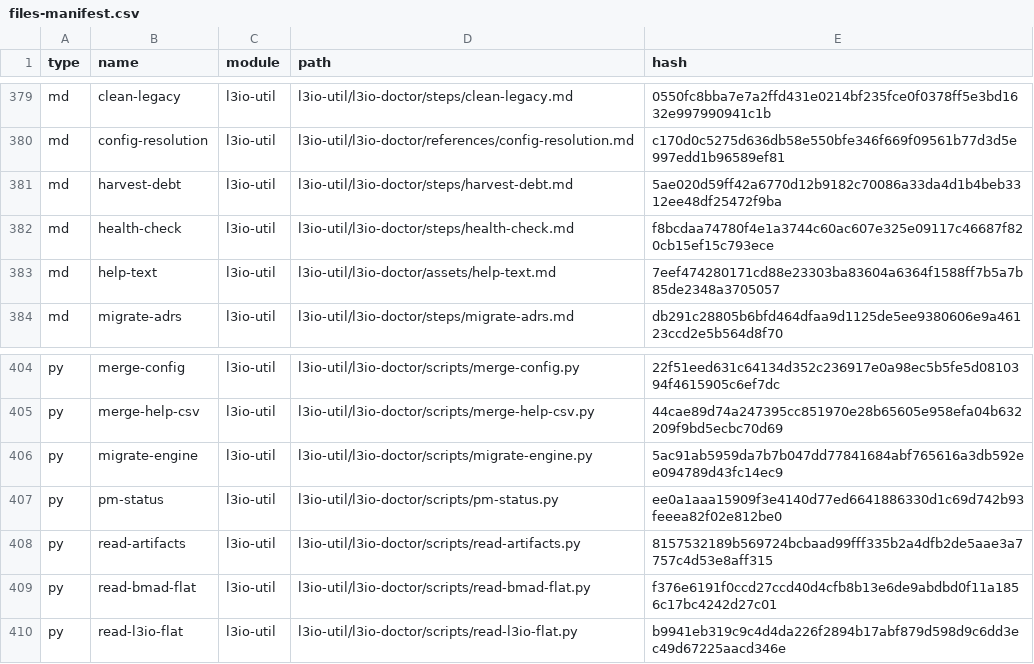
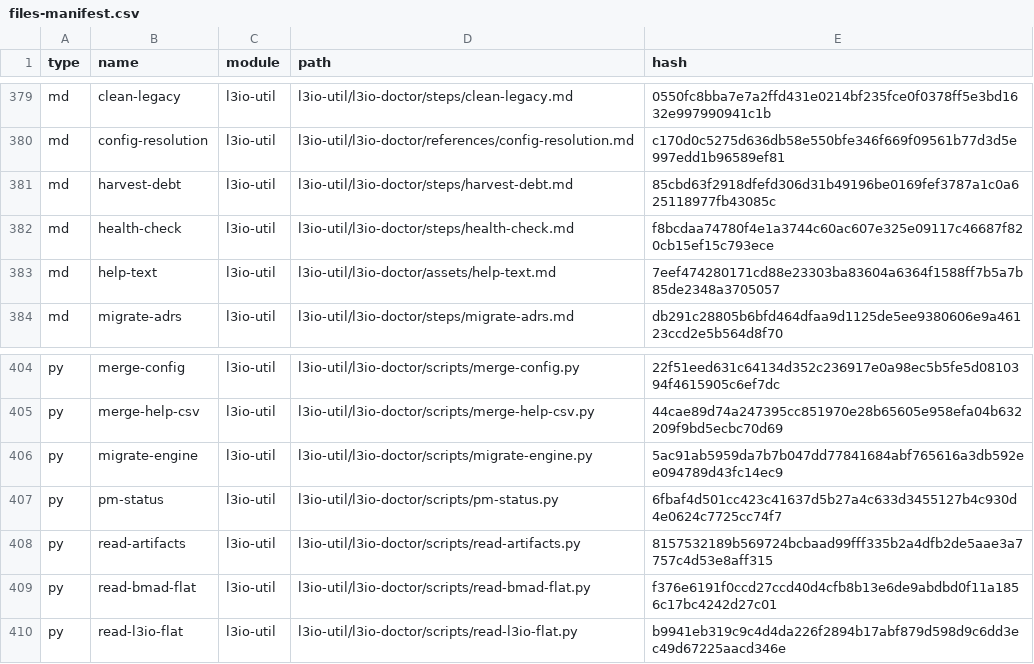
Before and after one commit to actions-marketplace-validations/LiquidLogicLabs_git-action-trigger-workflow, a CSV file: _bmad/_config/files-manifest.csv, drawn as a sheet; only a part is shown, gaps mark what is left out; the diff covers the shown part only.

```diff
--- a/_bmad/_config/files-manifest.csv
+++ b/_bmad/_config/files-manifest.csv
@@ -380,3 +380,3 @@ type,name,module,path,hash
 "md","config-resolution","l3io-util","l3io-util/l3io-doctor/references/config-resolution.md","c170d0c5275d636db58e550bfe346f669f09561b77d3d5e997edd1b96589ef81"
-"md","harvest-debt","l3io-util","l3io-util/l3io-doctor/steps/harvest-debt.md","5ae020d59ff42a6770d12b9182c70086a33da4d1b4beb3312ee48df25472f9ba"
+"md","harvest-debt","l3io-util","l3io-util/l3io-doctor/steps/harvest-debt.md","85cbd63f2918dfefd306d31b49196be0169fef3787a1c0a625118977fb43085c"
 "md","health-check","l3io-util","l3io-util/l3io-doctor/steps/health-check.md","f8bcdaa74780f4e1a3744c60ac607e325e09117c46687f820cb15ef15c793ece"
@@ -406,3 +406,3 @@ type,name,module,path,hash
 "py","migrate-engine","l3io-util","l3io-util/l3io-doctor/scripts/migrate-engine.py","5ac91ab5959da7b7b047dd77841684abf765616a3db592ee094789d43fc14ec9"
-"py","pm-status","l3io-util","l3io-util/l3io-doctor/scripts/pm-status.py","ee0a1aaa15909f3e4140d77ed6641886330d1c69d742b93feeea82f02e812be0"
+"py","pm-status","l3io-util","l3io-util/l3io-doctor/scripts/pm-status.py","6fbaf4d501cc423c41637d5b27a4c633d3455127b4c930d4e0624c7725cc74f7"
 "py","read-artifacts","l3io-util","l3io-util/l3io-doctor/scripts/read-artifacts.py","8157532189b569724bcbaad99fff335b2a4dfb2de5aae3a7757c4d53e8aff315"
```
Also changed, not shown: 20 edited cells elsewhere in this file, 37 other files.
